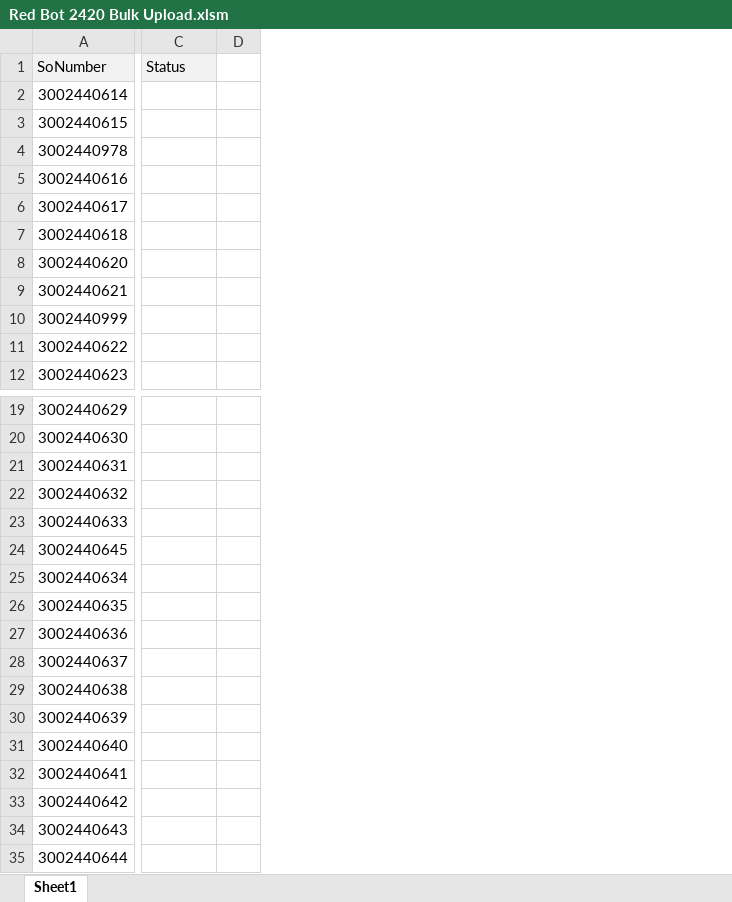
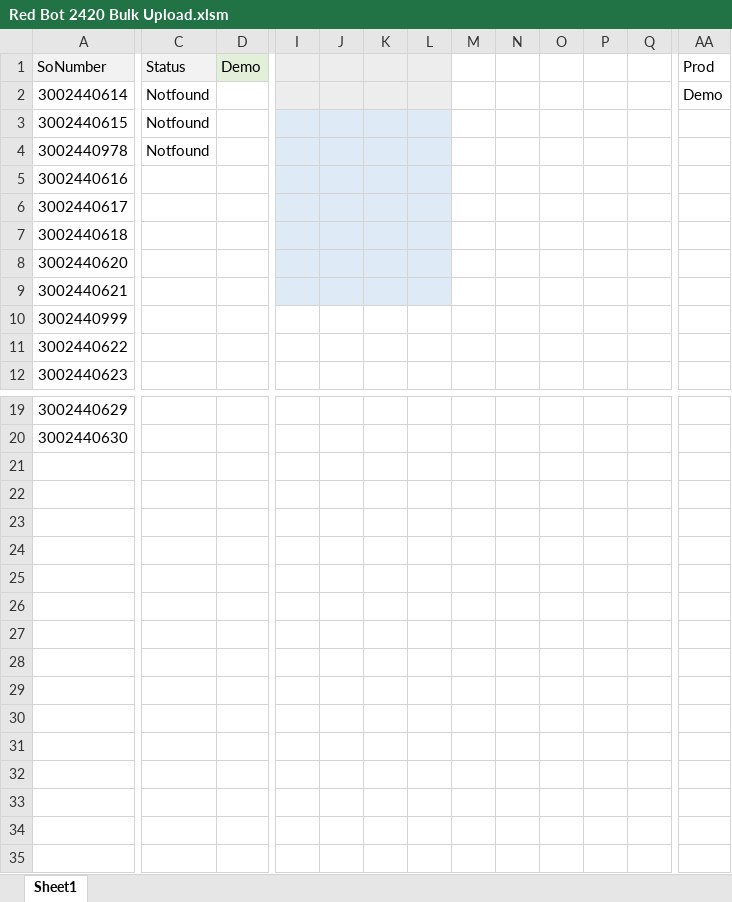
Before and after one commit to ThanisAlbert/Red-Bot-2420-SAP-Bulk-Upload, an Excel workbook: Red Bot 2420 Bulk Upload.xlsm, sheet Sheet1, drawn as a sheet; only a part is shown, gaps mark what is left out; values as stored, in another font and other column widths than the file's, no borders; charts and pictures not drawn; removed rows and columns are numbered as before the commit, all else as after; rows hold the shown columns only; the diff covers the shown part only; the diff names each change by its address in the sheet, - before the commit and + after, or states it on an @@ line.

Commit message:
Prodcodeadded

```diff
--- a/Red Bot 2420 Bulk Upload.xlsm (sheet Sheet1)
+++ b/Red Bot 2420 Bulk Upload.xlsm (sheet Sheet1)
-column D, empty
+column D (Demo), empty
+column I, empty
+column J, empty
+column K, empty
+column L, empty
+column M, empty
+column N, empty
+column O, empty
+column P, empty
+column Q, empty
+column AA (Prod), row 2: Demo
-C2:C4 (Status): (empty)
+C2:C4 (Status): Notfound
-row 21: 3002440631
-row 22: 3002440632
-row 23: 3002440633
-row 24: 3002440645
-row 25: 3002440634
-row 26: 3002440635
-row 27: 3002440636
-row 28: 3002440637
-row 29: 3002440638
-row 30: 3002440639
-row 31: 3002440640
-row 32: 3002440641
-row 33: 3002440642
-row 34: 3002440643
-row 35: 3002440644
```
Also changed, not shown: 9 added columns elsewhere in this sheet, charts or pictures.
